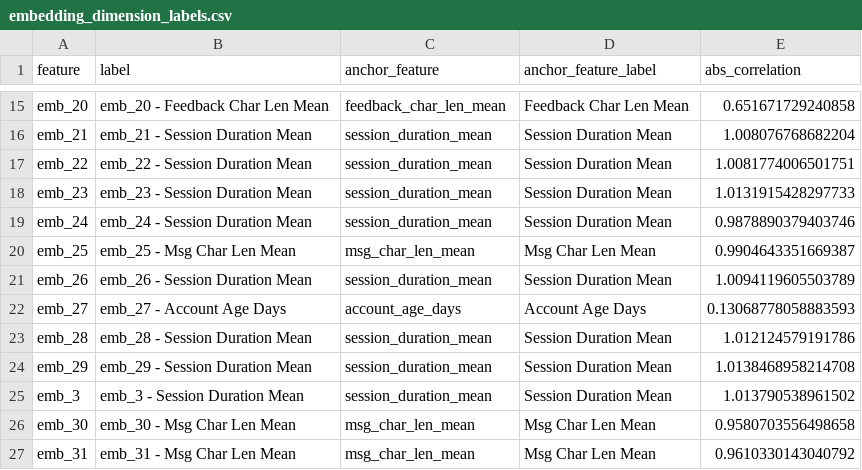
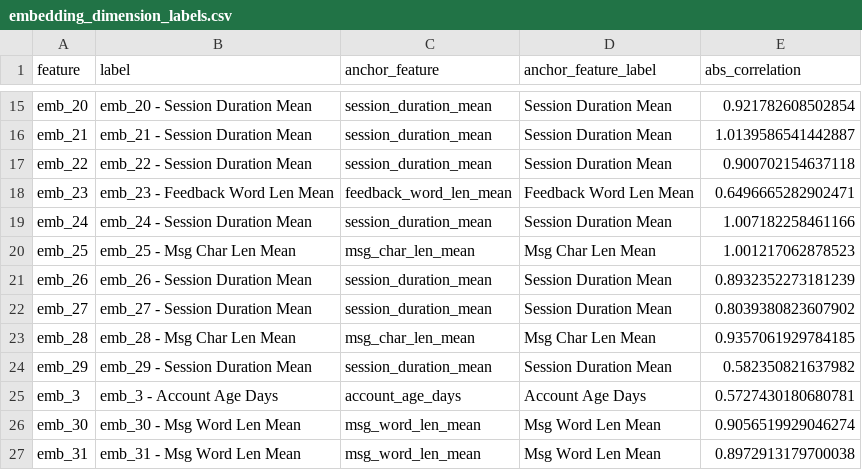
Before and after one commit to arthxoxo/maya-ML-backend, a CSV file: artifacts/embeddings/embedding_dimension_labels.csv, drawn as a sheet; only a part is shown, gaps mark what is left out; the diff covers the shown part only; the diff names each change by its address in the sheet, - before the commit and + after, or states it on an @@ line.

Commit message:
refactor: update embedding dimension labels and recalibrate feature correlation mappings

```diff
--- a/artifacts/embeddings/embedding_dimension_labels.csv
+++ b/artifacts/embeddings/embedding_dimension_labels.csv
-B15 (label): emb_20 - Feedback Char Len Mean
+B15 (label): emb_20 - Session Duration Mean
-C15 (anchor_feature): feedback_char_len_mean
+C15 (anchor_feature): session_duration_mean
-D15 (anchor_feature_label): Feedback Char Len Mean
+D15 (anchor_feature_label): Session Duration Mean
-E15 (abs_correlation): 0.651671729240858
+E15 (abs_correlation): 0.921782608502854
-E16 (abs_correlation): 1.008076768682204
+E16 (abs_correlation): 1.0139586541442887
-E17 (abs_correlation): 1.0081774006501751
+E17 (abs_correlation): 0.900702154637118
-B18 (label): emb_23 - Session Duration Mean
+B18 (label): emb_23 - Feedback Word Len Mean
-C18 (anchor_feature): session_duration_mean
+C18 (anchor_feature): feedback_word_len_mean
-D18 (anchor_feature_label): Session Duration Mean
+D18 (anchor_feature_label): Feedback Word Len Mean
-E18 (abs_correlation): 1.0131915428297733
+E18 (abs_correlation): 0.6496665282902471
-E19 (abs_correlation): 0.9878890379403746
+E19 (abs_correlation): 1.007182258461166
-E20 (abs_correlation): 0.9904643351669387
+E20 (abs_correlation): 1.001217062878523
-E21 (abs_correlation): 1.0094119605503789
+E21 (abs_correlation): 0.8932352273181239
-B22 (label): emb_27 - Account Age Days
+B22 (label): emb_27 - Session Duration Mean
-C22 (anchor_feature): account_age_days
+C22 (anchor_feature): session_duration_mean
-D22 (anchor_feature_label): Account Age Days
+D22 (anchor_feature_label): Session Duration Mean
-E22 (abs_correlation): 0.13068778058883593
+E22 (abs_correlation): 0.8039380823607902
-B23 (label): emb_28 - Session Duration Mean
+B23 (label): emb_28 - Msg Char Len Mean
-C23 (anchor_feature): session_duration_mean
+C23 (anchor_feature): msg_char_len_mean
-D23 (anchor_feature_label): Session Duration Mean
+D23 (anchor_feature_label): Msg Char Len Mean
-E23 (abs_correlation): 1.012124579191786
+E23 (abs_correlation): 0.9357061929784185
-E24 (abs_correlation): 1.0138468958214708
+E24 (abs_correlation): 0.582350821637982
-B25 (label): emb_3 - Session Duration Mean
+B25 (label): emb_3 - Account Age Days
-C25 (anchor_feature): session_duration_mean
+C25 (anchor_feature): account_age_days
-D25 (anchor_feature_label): Session Duration Mean
+D25 (anchor_feature_label): Account Age Days
-E25 (abs_correlation): 1.013790538961502
+E25 (abs_correlation): 0.5727430180680781
-B26 (label): emb_30 - Msg Char Len Mean
+B26 (label): emb_30 - Msg Word Len Mean
-C26:C27 (anchor_feature): msg_char_len_mean
+C26:C27 (anchor_feature): msg_word_len_mean
-D26:D27 (anchor_feature_label): Msg Char Len Mean
+D26:D27 (anchor_feature_label): Msg Word Len Mean
-E26 (abs_correlation): 0.9580703556498658
+E26 (abs_correlation): 0.9056519929046274
-B27 (label): emb_31 - Msg Char Len Mean
+B27 (label): emb_31 - Msg Word Len Mean
-E27 (abs_correlation): 0.9610330143040792
+E27 (abs_correlation): 0.8972913179700038
```
Also changed, not shown: 162 edited cells elsewhere in this file, user_feature_matrix.csv, 1 other file.
